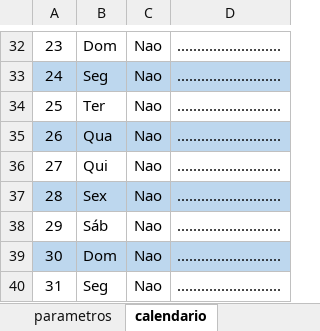
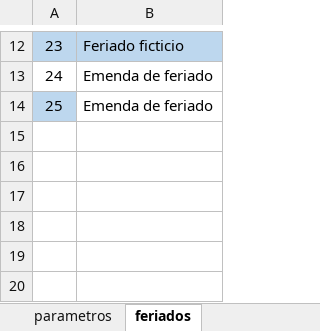
Before and after one commit to profchvp/fatec-gestao-ponto, an Excel workbook: teste frequência/labteste/Base-folhaPonto-2025-10.xlsx, sheet feriados, drawn as a sheet; only a part is shown, gaps mark what is left out; values as stored, in another font and other column widths than the file's, no borders; charts and pictures not drawn; removed rows and columns are numbered as before the commit, all else as after; the diff covers the shown part only; the diff names each change by its address in the sheet, - before the commit and + after, or states it on an @@ line.

Commit message:
Avanço na grade de horario: de sinalização da aula no dia da semana á sinalizacao de  feriado

```diff
--- a/teste frequência/labteste/Base-folhaPonto-2025-10.xlsx (sheet feriados)
+++ b/teste frequência/labteste/Base-folhaPonto-2025-10.xlsx (sheet feriados)
-sheet tab: calendario
+sheet tab: feriados
-column B, rows 32-34: Dom | Seg | Ter
-column C, rows 32-34: all Nao
-column D, rows 32-34: all ..........................
+column B, rows 12-14: Feriado ficticio | Emenda de feriado | Emenda de feriado
-A12 fill: none
+A12 fill: #BDD7EE
-A13 fill: #BDD7EE
+A13 fill: none
-A14 fill: none
+A14 fill: #BDD7EE
-row 35: 26 | Qua | Nao | ..........................
-row 36: 27 | Qui | Nao | ..........................
-row 37: 28 | Sex | Nao | ..........................
-row 38: 29 | Sáb | Nao | ..........................
-row 39: 30 | Dom | Nao | ..........................
-row 40: 31 | Seg | Nao | ..........................
```
Also changed, not shown: 20 removed rows, 2 edited cells and cell formats elsewhere in this sheet, sheet Prof1-1234567, other sheet tabs, charts or pictures, 24 other files.
